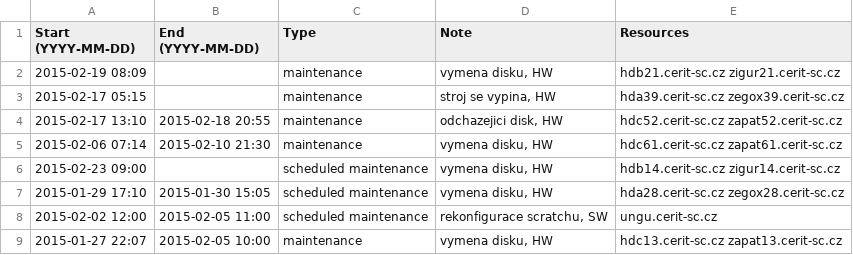
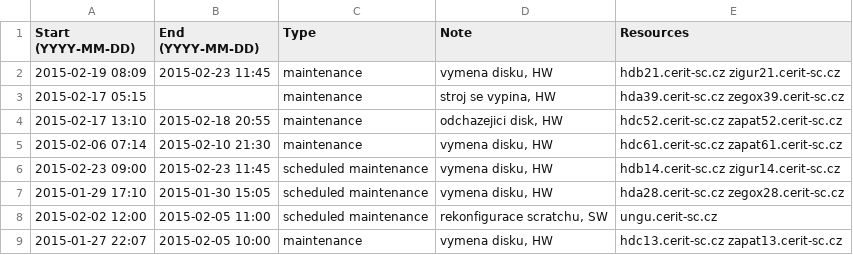
Before and after one commit to CERIT-SC/cerit-maintenance, a CSV file: maintenance.csv, drawn as a sheet; only a part is shown.

Commit message:
End of maintenance on hdb/zigur14,21

```diff
--- a/maintenance.csv
+++ b/maintenance.csv
@@ -1,3 +1,3 @@
 Start (YYYY-MM-DD),End (YYYY-MM-DD),Type,Note,Resources
-2015-02-19 08:09,,maintenance,"vymena disku, HW",hdb21.cerit-sc.cz zigur21.cerit-sc.cz
+2015-02-19 08:09,2015-02-23 11:45,maintenance,"vymena disku, HW",hdb21.cerit-sc.cz zigur21.cerit-sc.cz
 2015-02-17 05:15,,maintenance,"stroj se vypina, HW",hda39.cerit-sc.cz zegox39.cerit-sc.cz
@@ -5,3 +5,3 @@ Start (YYYY-MM-DD),End (YYYY-MM-DD),Type,Note,Resources
 2015-02-06 07:14,2015-02-10 21:30,maintenance,"vymena disku, HW",hdc61.cerit-sc.cz zapat61.cerit-sc.cz
-2015-02-23 09:00,,scheduled maintenance,"vymena disku, HW",hdb14.cerit-sc.cz zigur14.cerit-sc.cz
+2015-02-23 09:00,2015-02-23 11:45,scheduled maintenance,"vymena disku, HW",hdb14.cerit-sc.cz zigur14.cerit-sc.cz
 2015-01-29 17:10,2015-01-30 15:05,scheduled maintenance,"vymena disku, HW",hda28.cerit-sc.cz zegox28.cerit-sc.cz
```
